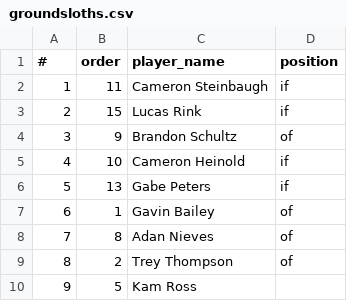
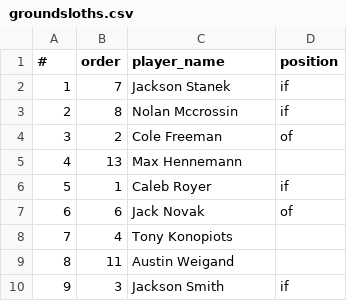
Before and after one commit to NoahLippman/Kernelytics-Projects, a CSV file: groundsloths.csv, drawn as a sheet.

```diff
--- a/groundsloths.csv
+++ b/groundsloths.csv
@@ -1,10 +1,10 @@
 #,order,player_name,position
-1,11,Cameron Steinbaugh,if
-2,15,Lucas Rink,if
-3,9,Brandon Schultz,of
-4,10,Cameron Heinold,if
-5,13,Gabe Peters,if
-6,1,Gavin Bailey,of
-7,8,Adan Nieves,of
-8,2,Trey Thompson,of
-9,5,Kam Ross,
+1,7,Jackson Stanek,if
+2,8,Nolan Mccrossin,if
+3,2,Cole Freeman,of
+4,13,Max Hennemann,
+5,1,Caleb Royer,if
+6,6,Jack Novak,of
+7,4,Tony Konopiots,
+8,11,Austin Weigand,
+9,3,Jackson Smith,if
```
Also changed, not shown: CornBelters/Data/7-1.csv, Stuff+/stuff+.csv, 27 other files.
